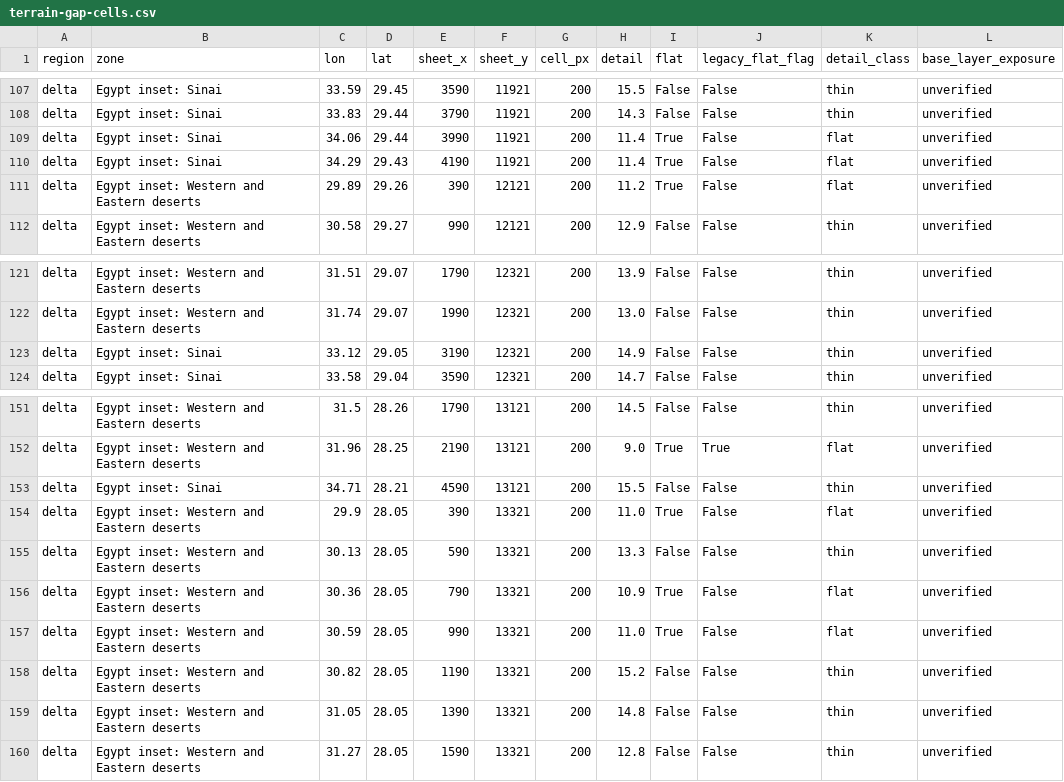
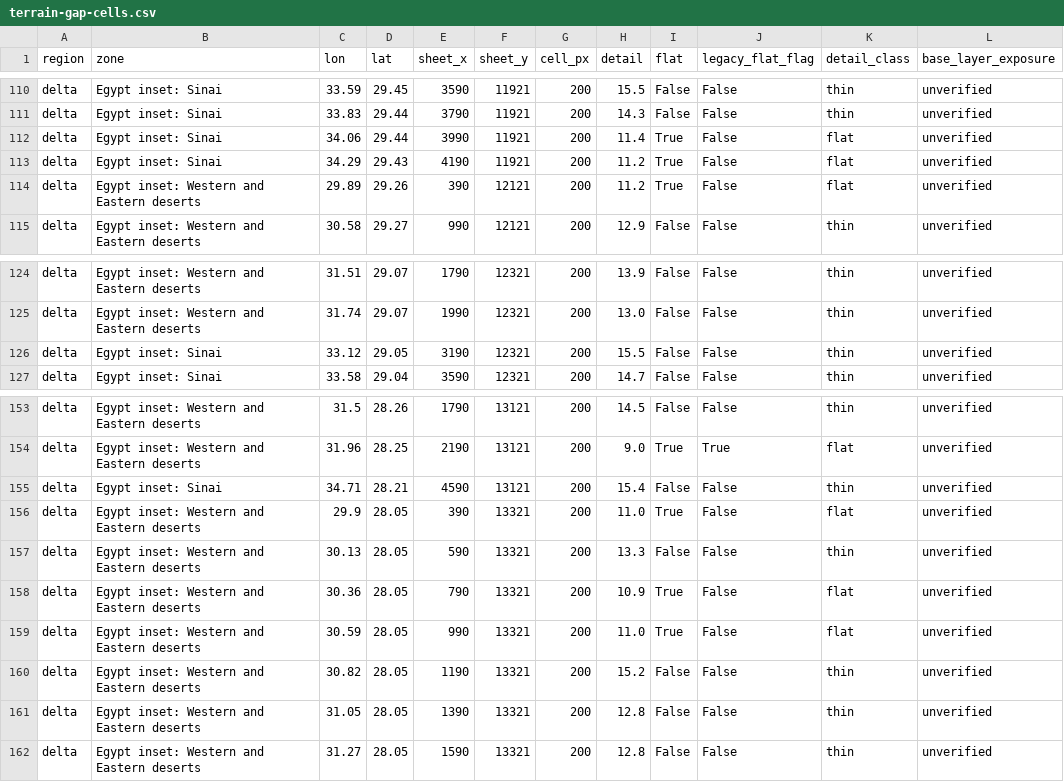
Before and after one commit to 1-tok/crusadersmap, a CSV file: reports/composite-2026-11-13/terrain-gap-cells.csv, drawn as a sheet; only a part is shown, gaps mark what is left out; the diff covers the shown part only.

```diff
--- a/reports/composite-2026-11-13/terrain-gap-cells.csv
+++ b/reports/composite-2026-11-13/terrain-gap-cells.csv
@@ -109,3 +112,3 @@ delta,Egypt inset: Sinai,33.83,29.44,3790,11921,200,14.3,False,False,thin,unveri
 delta,Egypt inset: Sinai,34.06,29.44,3990,11921,200,11.4,True,False,flat,unverified
-delta,Egypt inset: Sinai,34.29,29.43,4190,11921,200,11.4,True,False,flat,unverified
+delta,Egypt inset: Sinai,34.29,29.43,4190,11921,200,11.2,True,False,flat,unverified
 delta,Egypt inset: Western and Eastern deserts,29.89,29.26,390,12121,200,11.2,True,False,flat,unverified
@@ -122,3 +125,3 @@ delta,Egypt inset: Western and Eastern deserts,31.51,29.07,1790,12321,200,13.9,F
 delta,Egypt inset: Western and Eastern deserts,31.74,29.07,1990,12321,200,13.0,False,False,thin,unverified
-delta,Egypt inset: Sinai,33.12,29.05,3190,12321,200,14.9,False,False,thin,unverified
+delta,Egypt inset: Sinai,33.12,29.05,3190,12321,200,15.5,False,False,thin,unverified
 delta,Egypt inset: Sinai,33.58,29.04,3590,12321,200,14.7,False,False,thin,unverified
@@ -152,3 +154,3 @@ delta,Egypt inset: Western and Eastern deserts,31.5,28.26,1790,13121,200,14.5,Fa
 delta,Egypt inset: Western and Eastern deserts,31.96,28.25,2190,13121,200,9.0,True,True,flat,unverified
-delta,Egypt inset: Sinai,34.71,28.21,4590,13121,200,15.5,False,False,thin,unverified
+delta,Egypt inset: Sinai,34.71,28.21,4590,13121,200,15.4,False,False,thin,unverified
 delta,Egypt inset: Western and Eastern deserts,29.9,28.05,390,13321,200,11.0,True,False,flat,unverified
@@ -158,3 +160,3 @@ delta,Egypt inset: Western and Eastern deserts,30.59,28.05,990,13321,200,11.0,Tr
 delta,Egypt inset: Western and Eastern deserts,30.82,28.05,1190,13321,200,15.2,False,False,thin,unverified
-delta,Egypt inset: Western and Eastern deserts,31.05,28.05,1390,13321,200,14.8,False,False,thin,unverified
+delta,Egypt inset: Western and Eastern deserts,31.05,28.05,1390,13321,200,12.8,False,False,thin,unverified
 delta,Egypt inset: Western and Eastern deserts,31.27,28.05,1590,13321,200,12.8,False,False,thin,unverified
```
Also changed, not shown: 7 added rows, 5 removed rows and 22 edited cells elsewhere in this file, reports/composite-2026-11-13/image-usage-and-off-map-list.csv, reports/composite-2026-11-13/site-coverage-register.csv, 56 other files.
